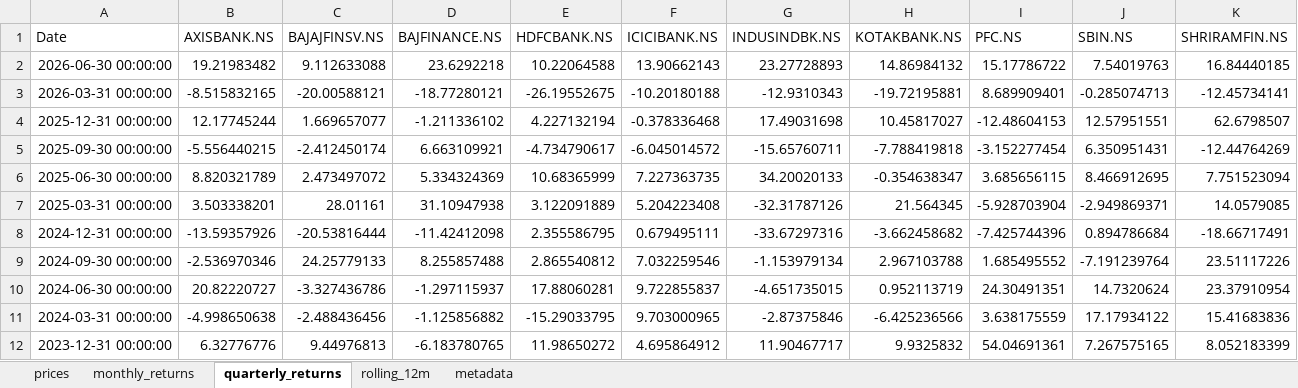
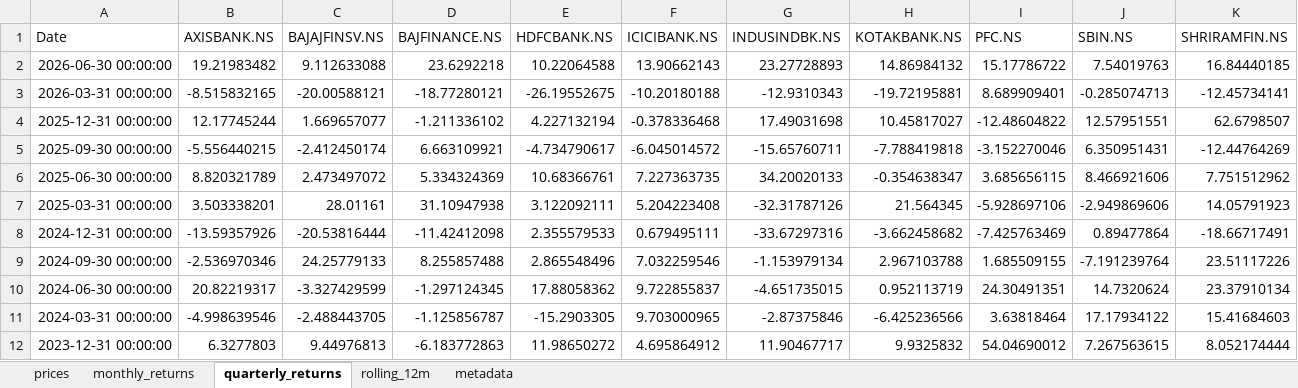
Before and after one commit to rahulshirke7951/stock-sector-dashboard, an Excel workbook: dashboards/Banking.xlsx, sheet quarterly_returns, drawn as a sheet; only a part is shown; values as stored, in another font and other column widths than the file's, no borders; conditional formats not drawn; the diff covers the shown part only; the diff names each change by its address in the sheet, - before the commit and + after, or states it on an @@ line.

```diff
--- a/dashboards/Banking.xlsx (sheet quarterly_returns)
+++ b/dashboards/Banking.xlsx (sheet quarterly_returns)
-I4 (PFC.NS): -12.48604153
+I4 (PFC.NS): -12.48604822
-I5 (PFC.NS): -3.152277454
+I5 (PFC.NS): -3.152270046
-E6 (HDFCBANK.NS): 10.68365999
+E6 (HDFCBANK.NS): 10.68366761
-J6 (SBIN.NS): 8.466912695
+J6 (SBIN.NS): 8.466921606
-K6 (SHRIRAMFIN.NS): 7.751523094
+K6 (SHRIRAMFIN.NS): 7.751512962
-E7 (HDFCBANK.NS): 3.122091889
+E7 (HDFCBANK.NS): 3.122092111
-I7 (PFC.NS): -5.928703904
+I7 (PFC.NS): -5.928697106
-J7 (SBIN.NS): -2.949869371
+J7 (SBIN.NS): -2.949869606
-K7 (SHRIRAMFIN.NS): 14.0579085
+K7 (SHRIRAMFIN.NS): 14.05791923
-E8 (HDFCBANK.NS): 2.355586795
+E8 (HDFCBANK.NS): 2.355579533
-I8 (PFC.NS): -7.425744396
+I8 (PFC.NS): -7.425763469
-J8 (SBIN.NS): 0.894786684
+J8 (SBIN.NS): 0.89477864
-E9 (HDFCBANK.NS): 2.865540812
+E9 (HDFCBANK.NS): 2.865548496
-I9 (PFC.NS): 1.685495552
+I9 (PFC.NS): 1.685509155
-B10 (AXISBANK.NS): 20.82220727
+B10 (AXISBANK.NS): 20.82219317
-C10 (BAJAJFINSV.NS): -3.327436786
+C10 (BAJAJFINSV.NS): -3.327429599
-D10 (BAJFINANCE.NS): -1.297115937
+D10 (BAJFINANCE.NS): -1.297124345
-E10 (HDFCBANK.NS): 17.88060281
+E10 (HDFCBANK.NS): 17.88058362
-K10 (SHRIRAMFIN.NS): 23.37910954
+K10 (SHRIRAMFIN.NS): 23.37910134
-B11 (AXISBANK.NS): -4.998650638
+B11 (AXISBANK.NS): -4.998639546
-C11 (BAJAJFINSV.NS): -2.488436456
+C11 (BAJAJFINSV.NS): -2.488443705
-D11 (BAJFINANCE.NS): -1.125856882
+D11 (BAJFINANCE.NS): -1.125856787
-E11 (HDFCBANK.NS): -15.29033795
+E11 (HDFCBANK.NS): -15.2903305
-I11 (PFC.NS): 3.638175559
+I11 (PFC.NS): 3.63818464
-K11 (SHRIRAMFIN.NS): 15.41683836
+K11 (SHRIRAMFIN.NS): 15.41684603
-B12 (AXISBANK.NS): 6.32776776
+B12 (AXISBANK.NS): 6.3277803
-D12 (BAJFINANCE.NS): -6.183780765
+D12 (BAJFINANCE.NS): -6.183772863
-I12 (PFC.NS): 54.04691361
+I12 (PFC.NS): 54.04690012
-J12 (SBIN.NS): 7.267575165
+J12 (SBIN.NS): 7.267563615
-K12 (SHRIRAMFIN.NS): 8.052183399
+K12 (SHRIRAMFIN.NS): 8.052174444
```
Also changed, not shown: 40 edited cells elsewhere in this sheet, sheet rolling_12m, sheet prices, sheet monthly_returns, dashboards/FMCG.xlsx, dashboards/IT.xlsx, 8 other files.
